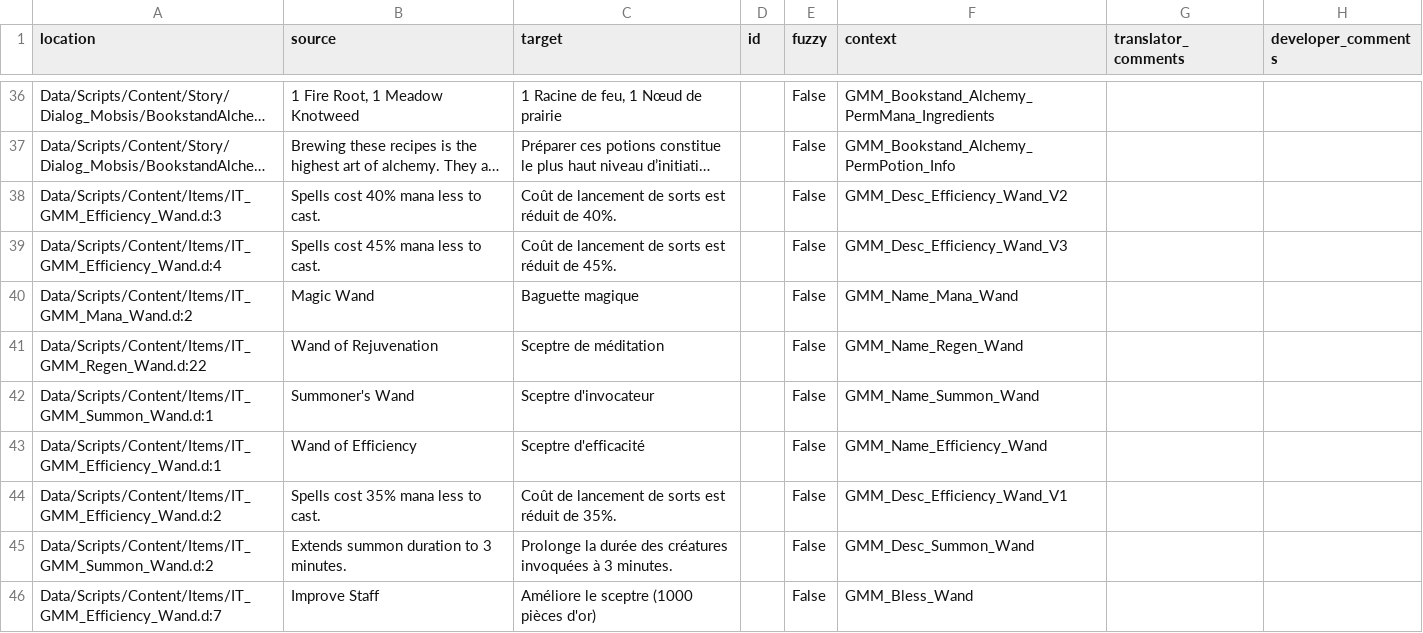
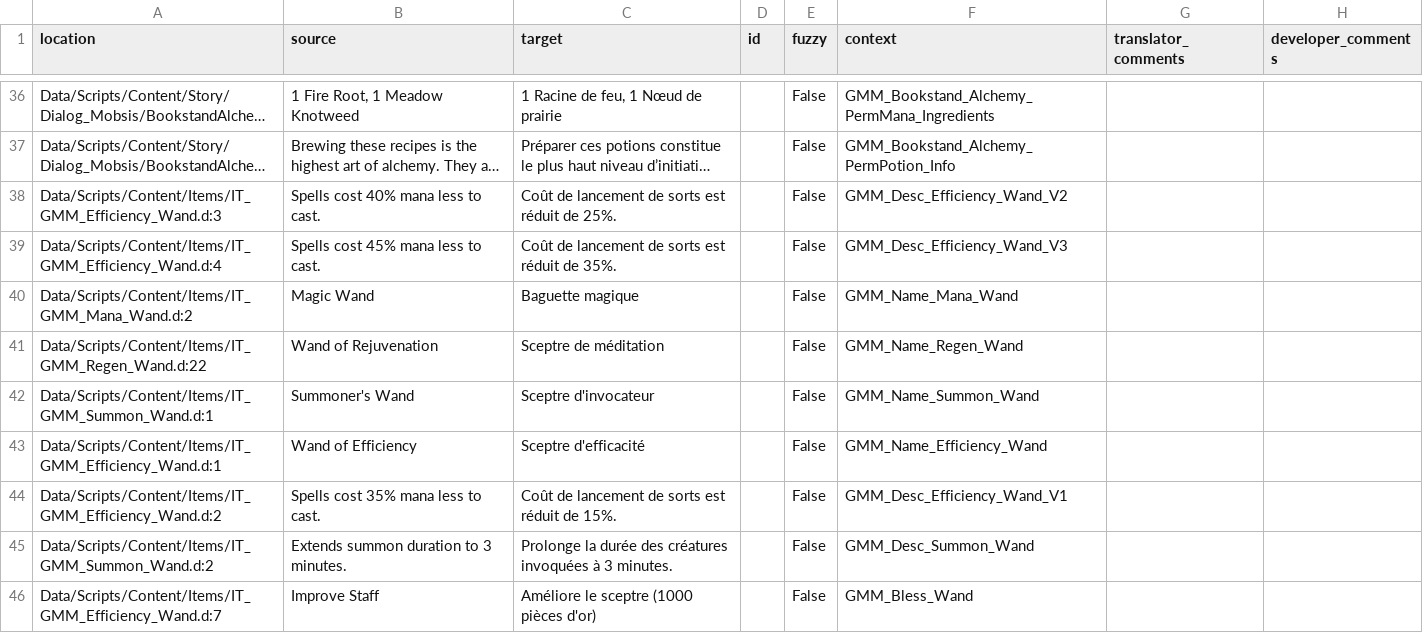
Before and after one commit to GaroK/Generous-Magic-Mod_, a CSV file: .translations/fr/GMM.csv, drawn as a sheet; only a part is shown, gaps mark what is left out; long unchanged cells end in …; the diff names each change by its address in the sheet, - before the commit and + after, or states it on an @@ line.

Commit message:
Translated using Weblate (French)
Currently translated at 98.5% (68 of 69 strings)

Translation: Generous magic mod/Main module
Translate-URL: http://weblate.cokoliv.eu/projects/generous-magic-mod/main-module/fr/

```diff
--- a/.translations/fr/GMM.csv
+++ b/.translations/fr/GMM.csv
-C38 (target): Coût de lancement de sorts est réduit de 40%.
+C38 (target): Coût de lancement de sorts est réduit de 25%.
-C39 (target): Coût de lancement de sorts est réduit de 45%.
+C39 (target): Coût de lancement de sorts est réduit de 35%.
-C44 (target): Coût de lancement de sorts est réduit de 35%.
+C44 (target): Coût de lancement de sorts est réduit de 15%.
```
